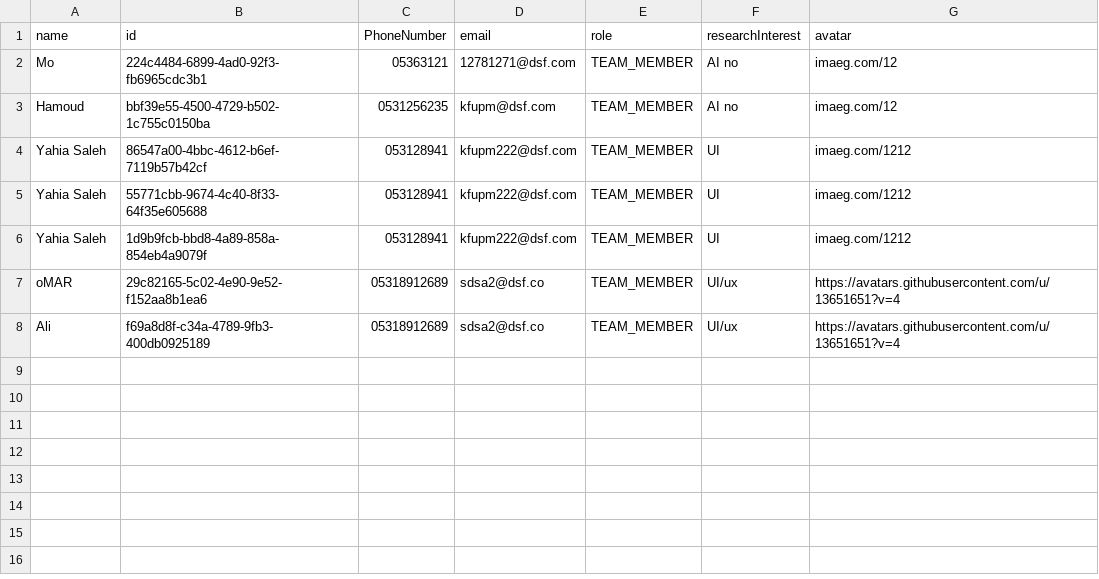
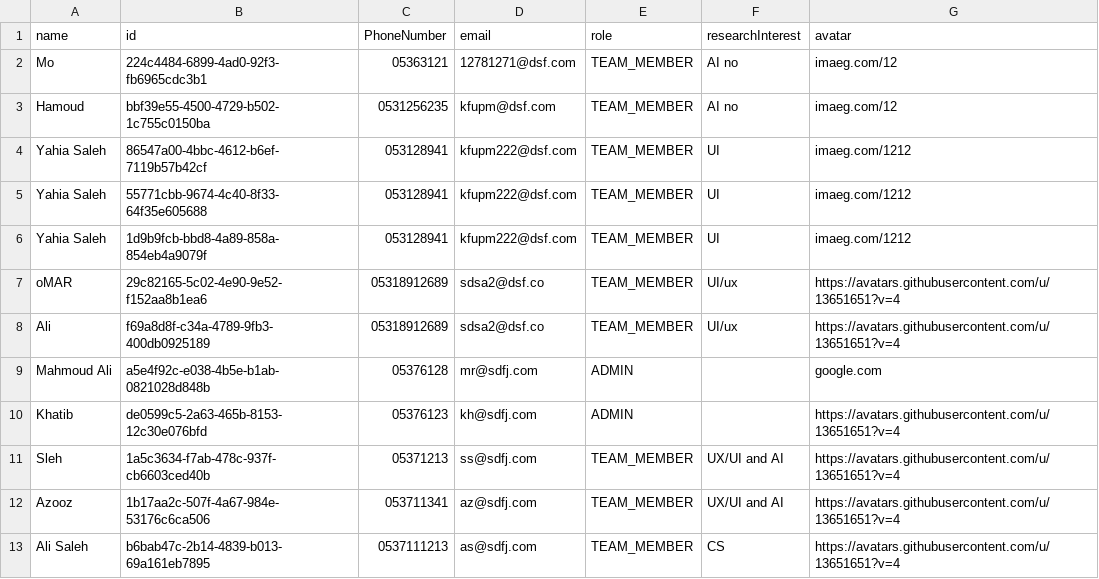
Before and after one commit to SauceX22/mobhama-84, a CSV file: backend/DataBase/usersInfo.csv, drawn as a sheet; the diff names each change by its address in the sheet, - before the commit and + after, or states it on an @@ line.

```diff
--- a/backend/DataBase/usersInfo.csv
+++ b/backend/DataBase/usersInfo.csv
+row 9: Mahmoud Ali | a5e4f92c-e038-4b5e-b1ab-0821028d848b | 05376128 | mr@sdfj.com | ADMIN |  | google.com
+row 10: Khatib | de0599c5-2a63-465b-8153-12c30e076bfd | 05376123 | kh@sdfj.com | ADMIN |  | https://avatars.githubusercontent.com/u/13651651?v=4
+row 11: Sleh | 1a5c3634-f7ab-478c-937f-cb6603ced40b | 05371213 | ss@sdfj.com | TEAM_MEMBER | UX/UI and AI | https://avatars.githubusercontent.com/u/13651651?v=4
+row 12: Azooz | 1b17aa2c-507f-4a67-984e-53176c6ca506 | 053711341 | az@sdfj.com | TEAM_MEMBER | UX/UI and AI | https://avatars.githubusercontent.com/u/13651651?v=4
+row 13: Ali Saleh | b6bab47c-2b14-4839-b013-69a161eb7895 | 0537111213 | as@sdfj.com | TEAM_MEMBER | CS | https://avatars.githubusercontent.com/u/13651651?v=4
```
Also changed, not shown: 15 other files.
